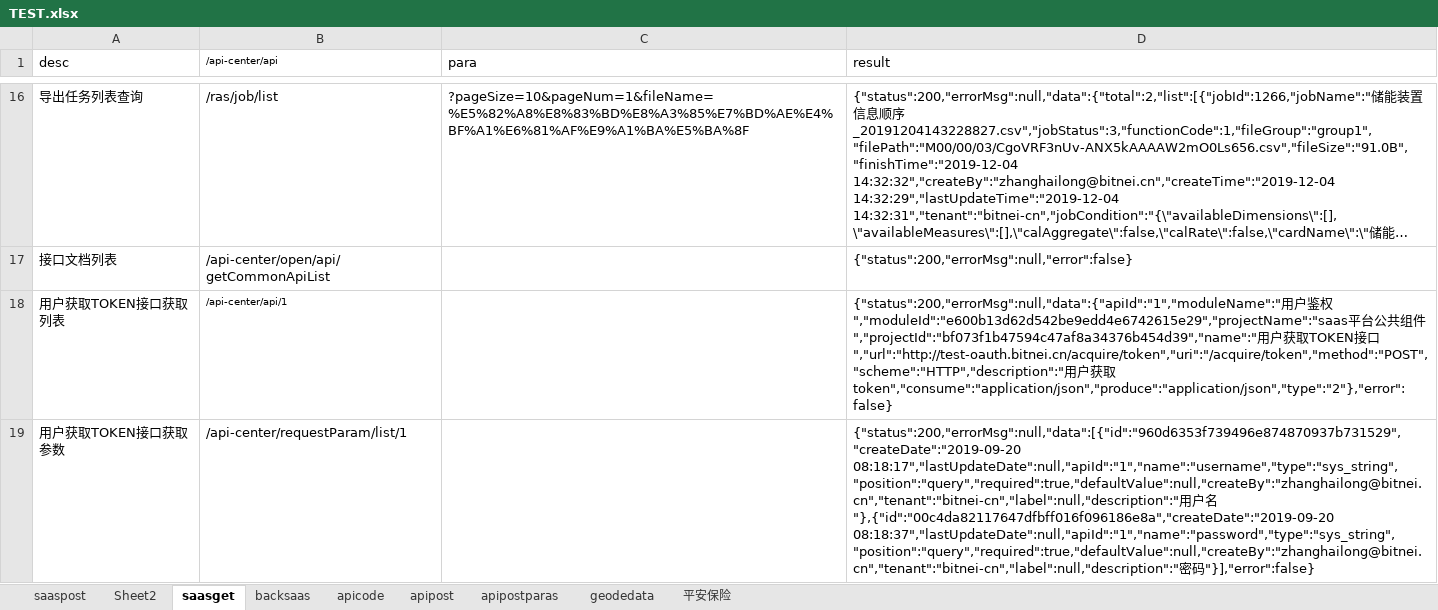
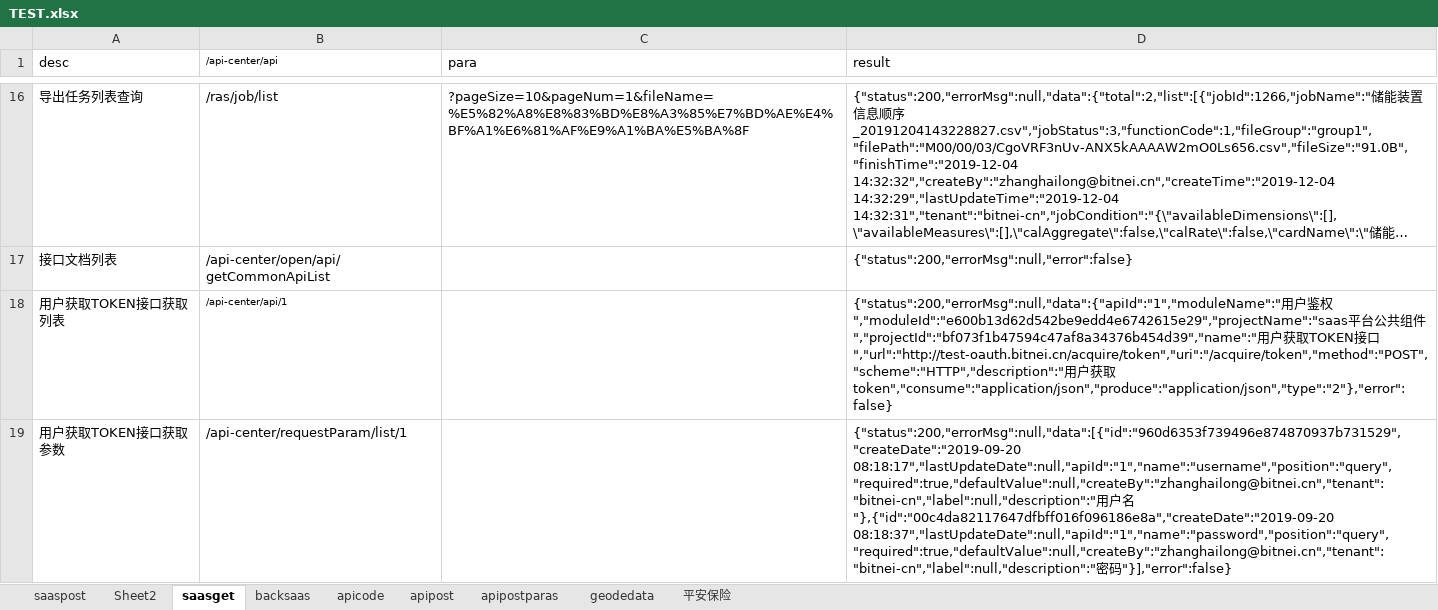
Before and after one commit to erichg001/apitest, an Excel workbook: src/main/resources/TEST.xlsx, sheet saasget, drawn as a sheet; only a part is shown, gaps mark what is left out; long unchanged cells end in …; values as stored, in another font and other column widths than the file's, no borders; the diff names each change by its address in the sheet, - before the commit and + after, or states it on an @@ line.

```diff
--- a/src/main/resources/TEST.xlsx (sheet saasget)
+++ b/src/main/resources/TEST.xlsx (sheet saasget)
-D19 (result): {"status":200,"errorMsg":null,"data":[{"id":"960d6353f739496e874870937b731529","createDate":"2019-09-20 08:18:17","lastUpdateDate":null,"apiId":"1","name":"username","type":"sys_string","position":"query","required":true,"defaultValue":null,"createBy":"zhanghailong@bitnei.cn","tenant":"bitnei-cn","label":null,"description":"用户名"},{"id":"00c4da82117647dfbff016f096186e8a","createDate":"2019-09-20 08:18:37","lastUpdateDate":null,"apiId":"1","name":"password","type":"sys_string","position":"query","required":true,"defaultValue":null,"createBy":"zhanghailong@bitnei.cn","tenant":"bitnei-cn","label":null,"description":"密码…
+D19 (result): {"status":200,"errorMsg":null,"data":[{"id":"960d6353f739496e874870937b731529","createDate":"2019-09-20 08:18:17","lastUpdateDate":null,"apiId":"1","name":"username","position":"query","required":true,"defaultValue":null,"createBy":"zhanghailong@bitnei.cn","tenant":"bitnei-cn","label":null,"description":"用户名"},{"id":"00c4da82117647dfbff016f096186e8a","createDate":"2019-09-20 08:18:37","lastUpdateDate":null,"apiId":"1","name":"password","position":"query","required":true,"defaultValue":null,"createBy":"zhanghailong@bitnei.cn","tenant":"bitnei-cn","label":null,"description":"密码…
```
Also changed, not shown: sheet 平安保险, sheet saaspost, sheet backsaas, target/classes/TEST.xlsx, 32 other files.
